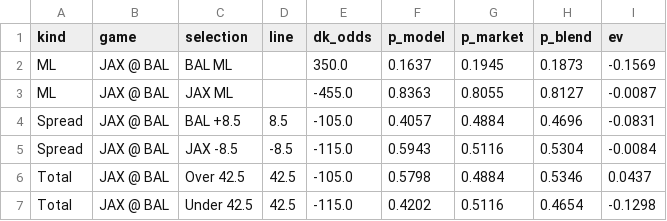
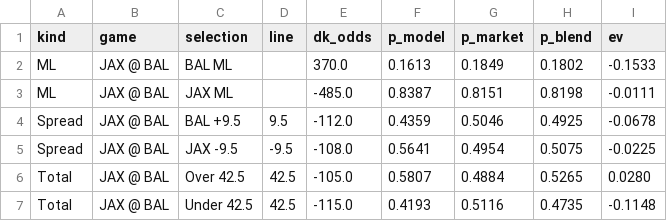
Before and after one commit to gmoneydakota/my-city, a CSV file: bets/reports/2026-11-03_nfl_all_prices.csv, drawn as a sheet.

```diff
--- a/bets/reports/2026-11-03_nfl_all_prices.csv
+++ b/bets/reports/2026-11-03_nfl_all_prices.csv
@@ -1,7 +1,7 @@
 kind,game,selection,line,dk_odds,p_model,p_market,p_blend,ev
-ML,JAX @ BAL,BAL ML,,350.0,0.1637,0.1945,0.1873,-0.1569
-ML,JAX @ BAL,JAX ML,,-455.0,0.8363,0.8055,0.8127,-0.0087
-Spread,JAX @ BAL,BAL +8.5,8.5,-105.0,0.4057,0.4884,0.4696,-0.0831
-Spread,JAX @ BAL,JAX -8.5,-8.5,-115.0,0.5943,0.5116,0.5304,-0.0084
-Total,JAX @ BAL,Over 42.5,42.5,-105.0,0.5798,0.4884,0.5346,0.0437
-Total,JAX @ BAL,Under 42.5,42.5,-115.0,0.4202,0.5116,0.4654,-0.1298
+ML,JAX @ BAL,BAL ML,,370.0,0.1613,0.1849,0.1802,-0.1533
+ML,JAX @ BAL,JAX ML,,-485.0,0.8387,0.8151,0.8198,-0.0111
+Spread,JAX @ BAL,BAL +9.5,9.5,-112.0,0.4359,0.5046,0.4925,-0.0678
+Spread,JAX @ BAL,JAX -9.5,-9.5,-108.0,0.5641,0.4954,0.5075,-0.0225
+Total,JAX @ BAL,Over 42.5,42.5,-105.0,0.5807,0.4884,0.5265,0.0280
+Total,JAX @ BAL,Under 42.5,42.5,-115.0,0.4193,0.5116,0.4735,-0.1148
```
Also changed, not shown: bets/history/picks.csv, bets/reports/2026-11-03_nba_all_prices.csv, 9 other files.
